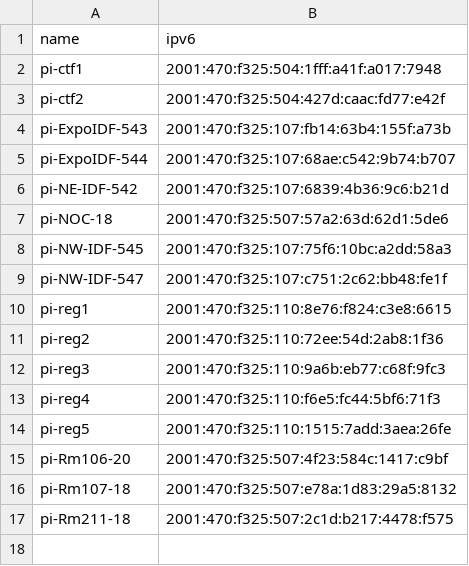
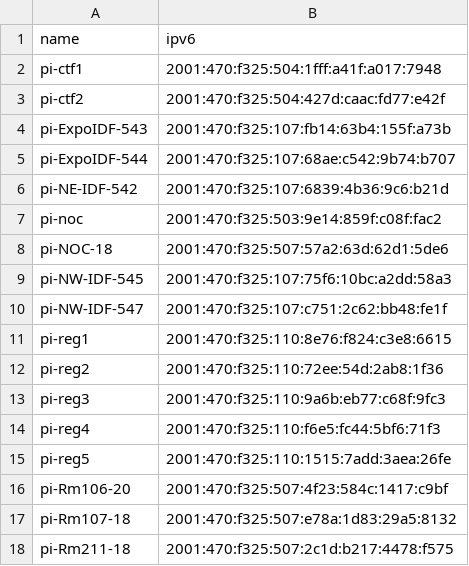
Before and after one commit to socallinuxexpo/scale-network, a CSV file: facts/pi/pilist.csv, drawn as a sheet; the diff names each change by its address in the sheet, - before the commit and + after, or states it on an @@ line.

Commit message:
add noc pi

```diff
--- a/facts/pi/pilist.csv
+++ b/facts/pi/pilist.csv
+row 7: pi-noc | 2001:470:f325:503:9e14:859f:c08f:fac2
```
